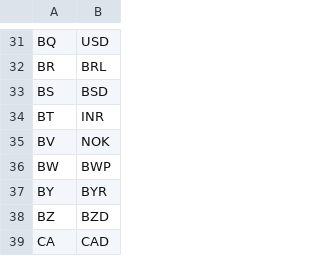
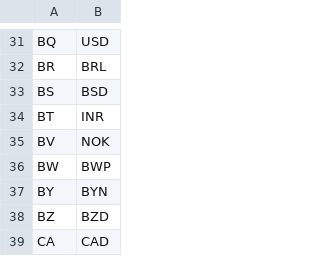
Before and after one commit to srcagency/country-currencies, a CSV file: data.csv, drawn as a sheet; only a part is shown, gaps mark what is left out.

```diff
--- a/data.csv
+++ b/data.csv
@@ -36,3 +36,3 @@ BV,NOK
 BW,BWP
-BY,BYR
+BY,BYN
 BZ,BZD
```
Also changed, not shown: 1 other file.
